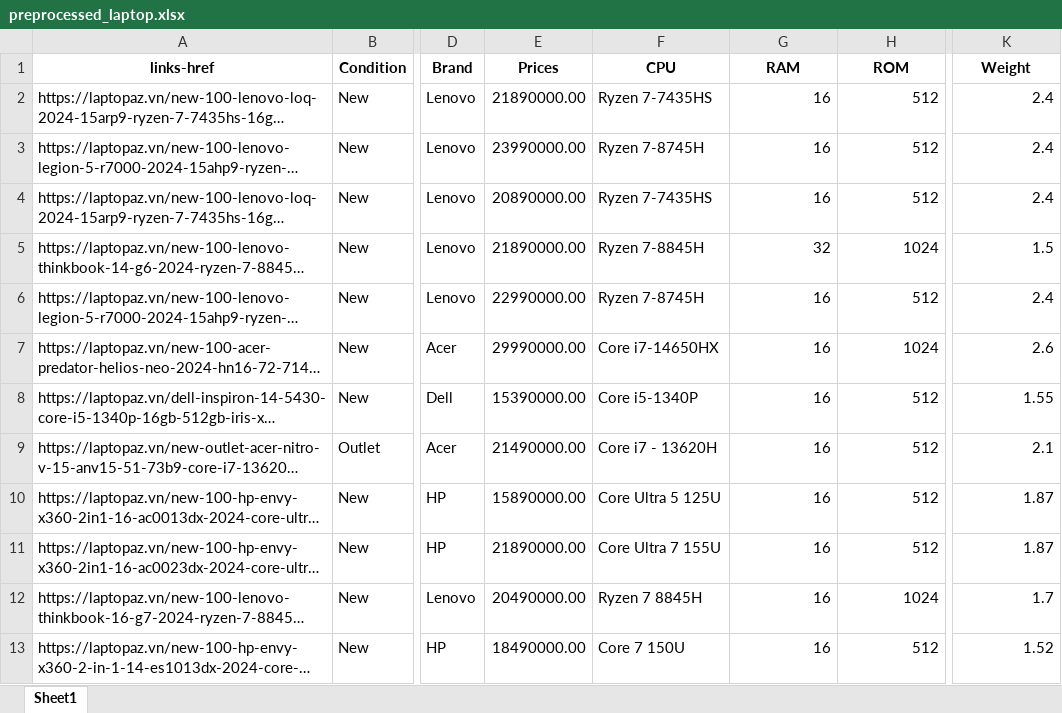
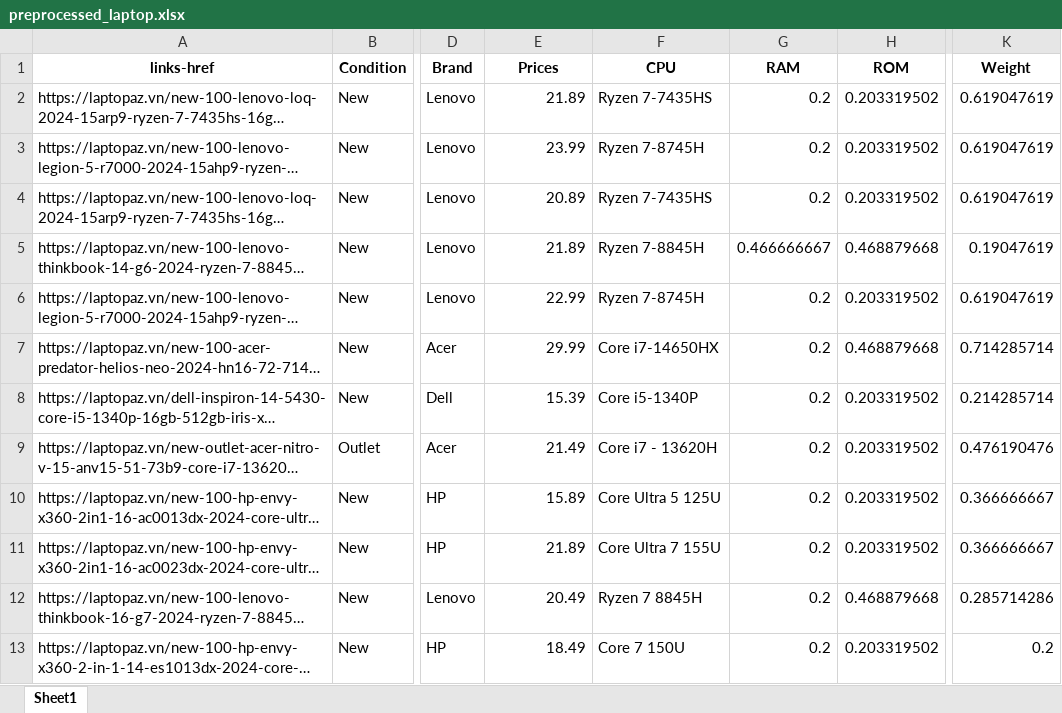
Before and after one commit to Ldkhanhduy/DO_AN_2, an Excel workbook: dataset/preprocessed_laptop.xlsx, sheet Sheet1, drawn as a sheet; only a part is shown, gaps mark what is left out; long unchanged cells end in …; values as stored, in another font and other column widths than the file's, no borders; the diff covers the shown part only; the diff names each change by its address in the sheet, - before the commit and + after, or states it on an @@ line.

Commit message:
duyldk:asses price model

```diff
--- a/dataset/preprocessed_laptop.xlsx (sheet Sheet1)
+++ b/dataset/preprocessed_laptop.xlsx (sheet Sheet1)
-E2 (Prices): 21890000.00
+E2 (Prices): 21.89
-G2:G4 (RAM): 16
+G2:G4 (RAM): 0.2
-H2:H4 (ROM): 512
+H2:H4 (ROM): 0.203319502
-K2:K4 (Weight): 2.4
+K2:K4 (Weight): 0.619047619
-E3 (Prices): 23990000.00
+E3 (Prices): 23.99
-E4 (Prices): 20890000.00
+E4 (Prices): 20.89
-E5 (Prices): 21890000.00
+E5 (Prices): 21.89
-G5 (RAM): 32
+G5 (RAM): 0.466666667
-H5 (ROM): 1024
+H5 (ROM): 0.468879668
-K5 (Weight): 1.5
+K5 (Weight): 0.19047619
-E6 (Prices): 22990000.00
+E6 (Prices): 22.99
-G6:G13 (RAM): 16
+G6:G13 (RAM): 0.2
-H6 (ROM): 512
+H6 (ROM): 0.203319502
-K6 (Weight): 2.4
+K6 (Weight): 0.619047619
-E7 (Prices): 29990000.00
+E7 (Prices): 29.99
-H7 (ROM): 1024
+H7 (ROM): 0.468879668
-K7 (Weight): 2.6
+K7 (Weight): 0.714285714
-E8 (Prices): 15390000.00
+E8 (Prices): 15.39
-H8:H11 (ROM): 512
+H8:H11 (ROM): 0.203319502
-K8 (Weight): 1.55
+K8 (Weight): 0.214285714
-E9 (Prices): 21490000.00
+E9 (Prices): 21.49
-K9 (Weight): 2.1
+K9 (Weight): 0.476190476
-E10 (Prices): 15890000.00
+E10 (Prices): 15.89
-K10:K11 (Weight): 1.87
+K10:K11 (Weight): 0.366666667
-E11 (Prices): 21890000.00
+E11 (Prices): 21.89
-E12 (Prices): 20490000.00
+E12 (Prices): 20.49
-H12 (ROM): 1024
+H12 (ROM): 0.468879668
-K12 (Weight): 1.7
+K12 (Weight): 0.285714286
-E13 (Prices): 18490000.00
+E13 (Prices): 18.49
-H13 (ROM): 512
+H13 (ROM): 0.203319502
-K13 (Weight): 1.52
+K13 (Weight): 0.2
```
Also changed, not shown: 1500 edited cells elsewhere in this sheet, 3 other files.
